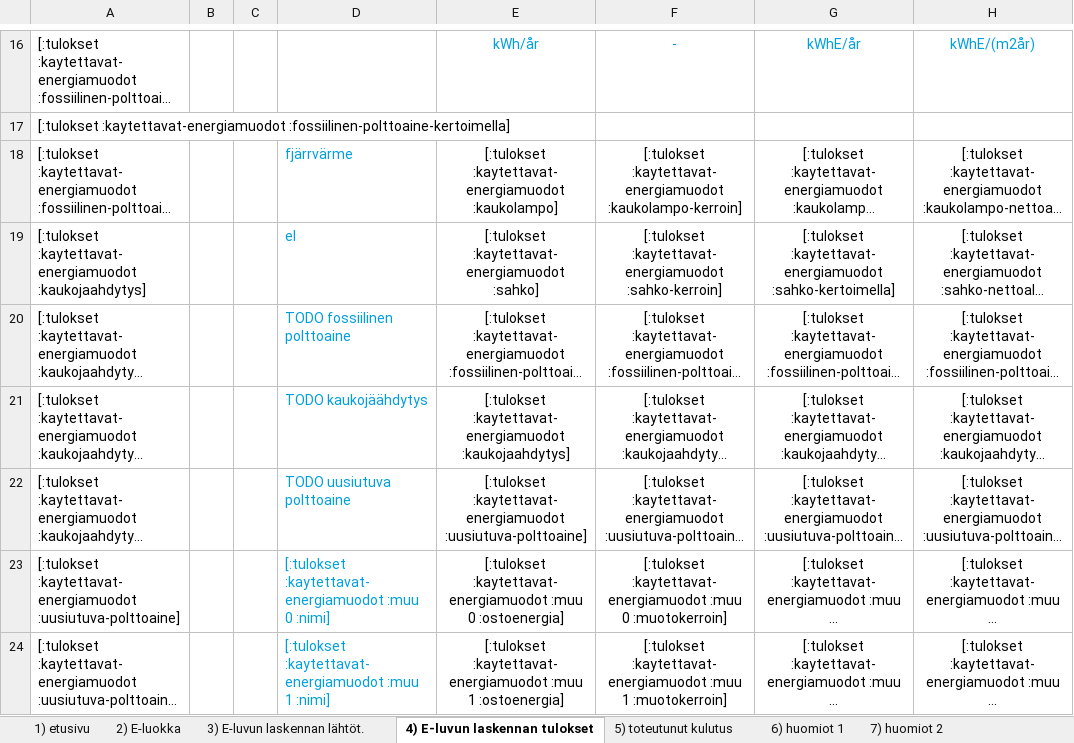
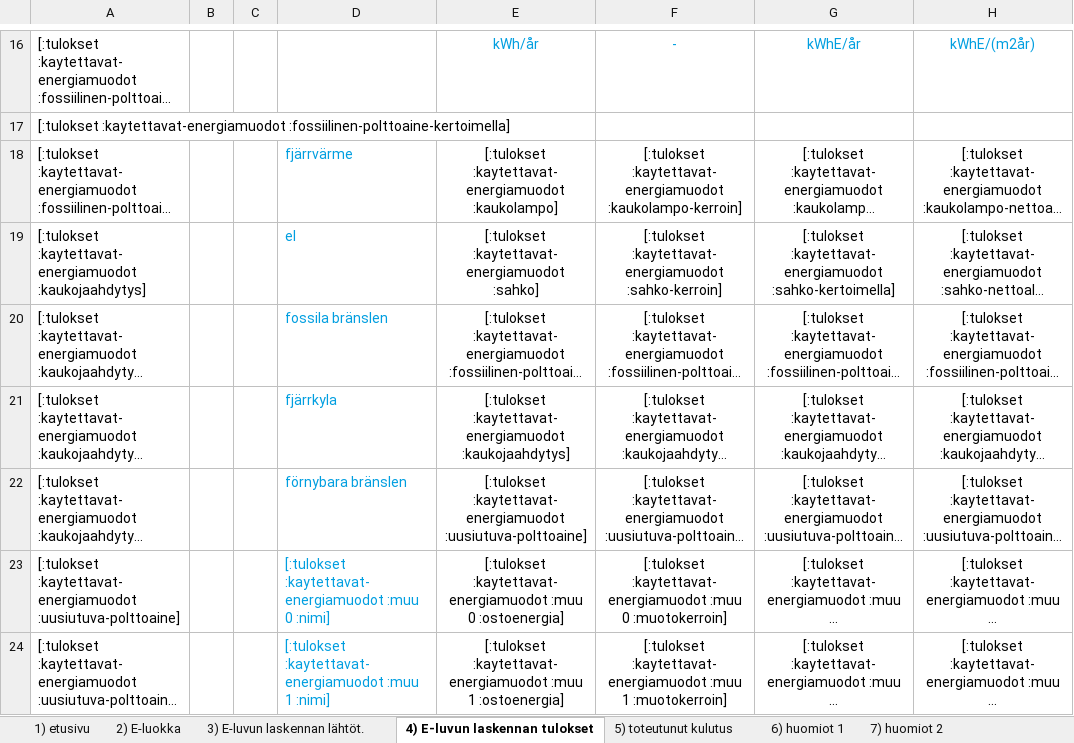
Before and after one commit to solita/etp-core, an Excel workbook: etp-backend/src/main/resources/energiatodistus-2013-sv.xlsx, sheet 4) E-luvun laskennan tulokset, drawn as a sheet; only a part is shown, gaps mark what is left out; long unchanged cells end in …; values as stored, in another font and other column widths than the file's, no borders; conditional formats not drawn; the diff names each change by its address in the sheet, - before the commit and + after, or states it on an @@ line.

```diff
--- a/etp-backend/src/main/resources/energiatodistus-2013-sv.xlsx (sheet 4) E-luvun laskennan tulokset)
+++ b/etp-backend/src/main/resources/energiatodistus-2013-sv.xlsx (sheet 4) E-luvun laskennan tulokset)
-D20: TODO fossiilinen polttoaine
+D20: fossila bränslen
-D21: TODO kaukojäähdytys
+D21: fjärrkyla
-D22: TODO uusiutuva polttoaine
+D22: förnybara bränslen
```
Also changed, not shown: sheet 2) E-luokka, formulas that keep their value, charts or pictures, etp-backend/src/main/resources/energiatodistus-2013-fi.xlsx, etp-backend/src/main/resources/energiatodistus-2018-fi.xlsx, 1 other file.
